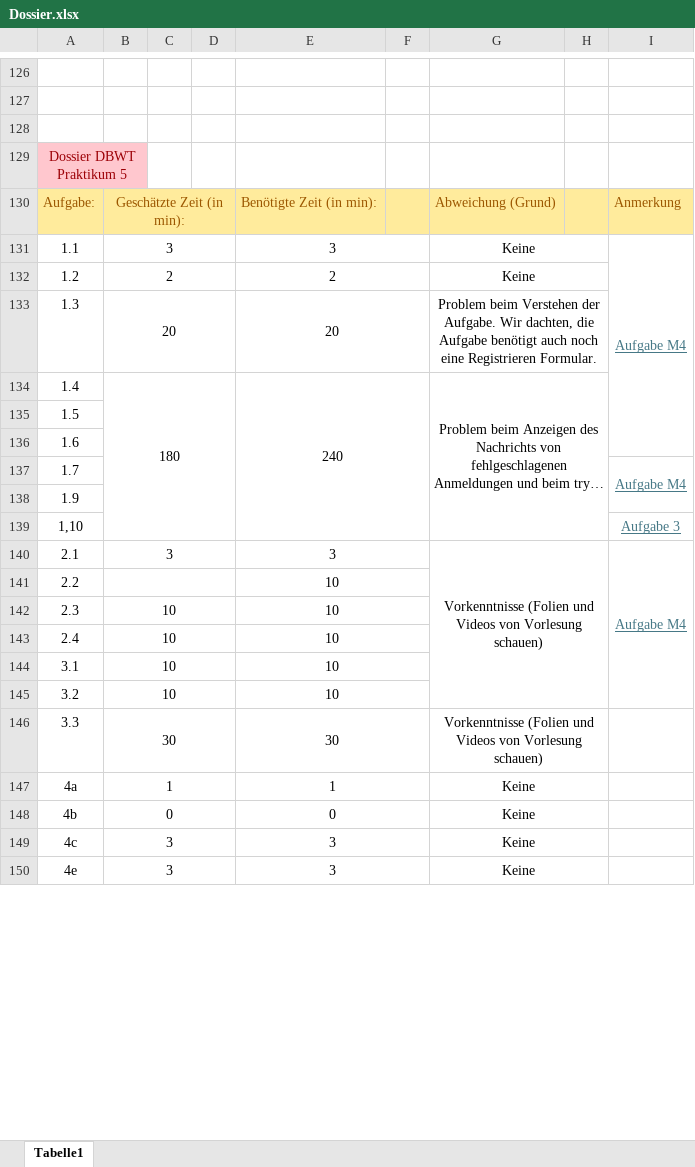
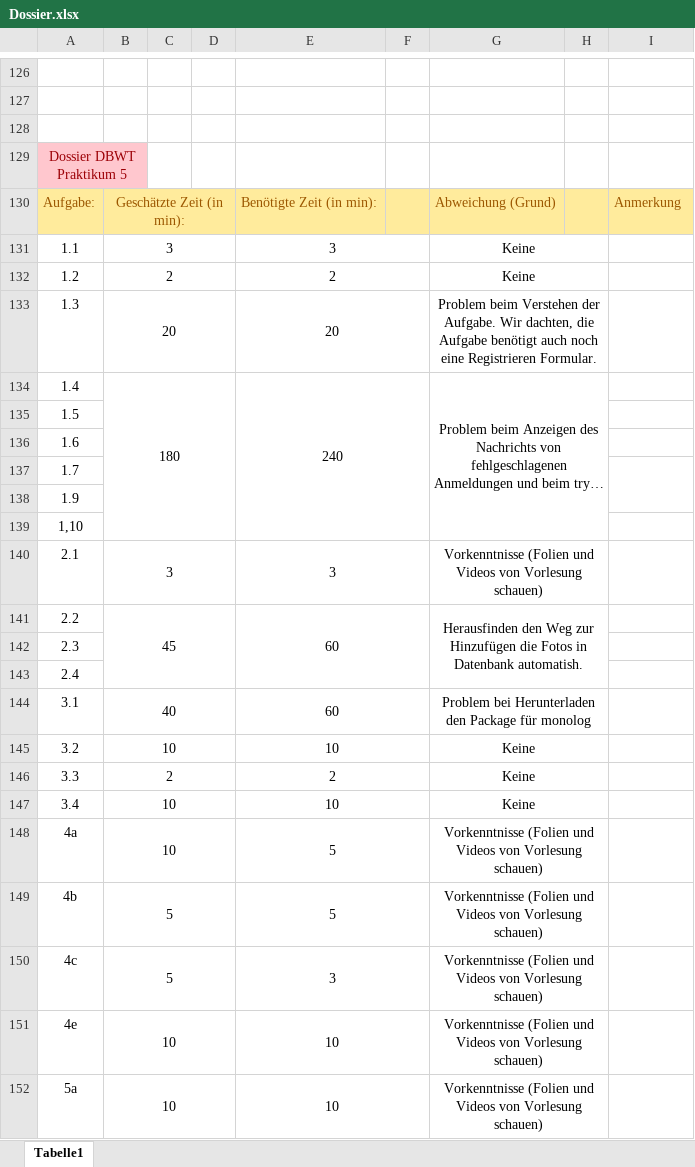
Before and after one commit to Holo5803/DBWT_Praktikum, an Excel workbook: E-Mensa Werbeseite/Dossier.xlsx, sheet Tabelle1, drawn as a sheet; only a part is shown, gaps mark what is left out; long unchanged cells end in …; values as stored, in another font and other column widths than the file's, no borders; removed rows and columns are numbered as before the commit, all else as after; the diff covers the shown part only; the diff names each change by its address in the sheet, - before the commit and + after, or states it on an @@ line.

```diff
--- a/E-Mensa Werbeseite/Dossier.xlsx (sheet Tabelle1)
+++ b/E-Mensa Werbeseite/Dossier.xlsx (sheet Tabelle1)
-I131: Aufgabe M4
+I131: (empty)
-I131:I136 merged
-I137: Aufgabe M4
+I137: (empty)
-I139: Aufgabe 3
+I139: (empty)
-G140:H145 merged
+G140:H140 merged
-I140: Aufgabe M4
+I140: (empty)
-I140:I145 merged
-row 141: 2.2 |  |  |  | 10
+row 141: 2.2 | 45 |  |  | 60 |  | Herausfinden den Weg zur Hinzufügen die Fotos in Datenbank automatish.
-B142:B143: 10
+B142:B143: (empty)
-B142:D142 merged
-E142:E143: 10
+E142:E143: (empty)
-E142:F142 merged
-B143:D143 merged
-E143:F143 merged
-row 144: 3.1 | 10 |  |  | 10
+row 144: 3.1 | 40 |  |  | 60 |  | Problem bei Herunterladen den Package für monolog
-G145: (empty)
+G145: Keine
+G145:H145 merged
-row 146: 3.3 | 30 |  |  | 30 |  | Vorkenntnisse (Folien und Videos von Vorlesung schauen)
-row 147: 4a | 1 |  |  | 1 |  | Keine
-row 148: 4b | 0 |  |  | 0 |  | Keine
+row 146: 3.3 | 2 |  |  | 2 |  | Keine
+row 147: 3.4 | 10 |  |  | 10 |  | Keine
+row 148: 4a | 10 |  |  | 5 |  | Vorkenntnisse (Folien und Videos von Vorlesung schauen)
+row 149: 4b | 5 |  |  | 5 |  | Vorkenntnisse (Folien und Videos von Vorlesung schauen)
-B150: 3
+B150: 5
-G150: Keine
+G150: Vorkenntnisse (Folien und Videos von Vorlesung schauen)
-row 150: 4e | 3 |  |  | 3 |  | Keine
+row 151: 4e | 10 |  |  | 10 |  | Vorkenntnisse (Folien und Videos von Vorlesung schauen)
+row 152: 5a | 10 |  |  | 10 |  | Vorkenntnisse (Folien und Videos von Vorlesung schauen)
```
Also changed, not shown: 2 added rows, 1 removed row and 1 edited cell elsewhere in this sheet, 21 other files.
